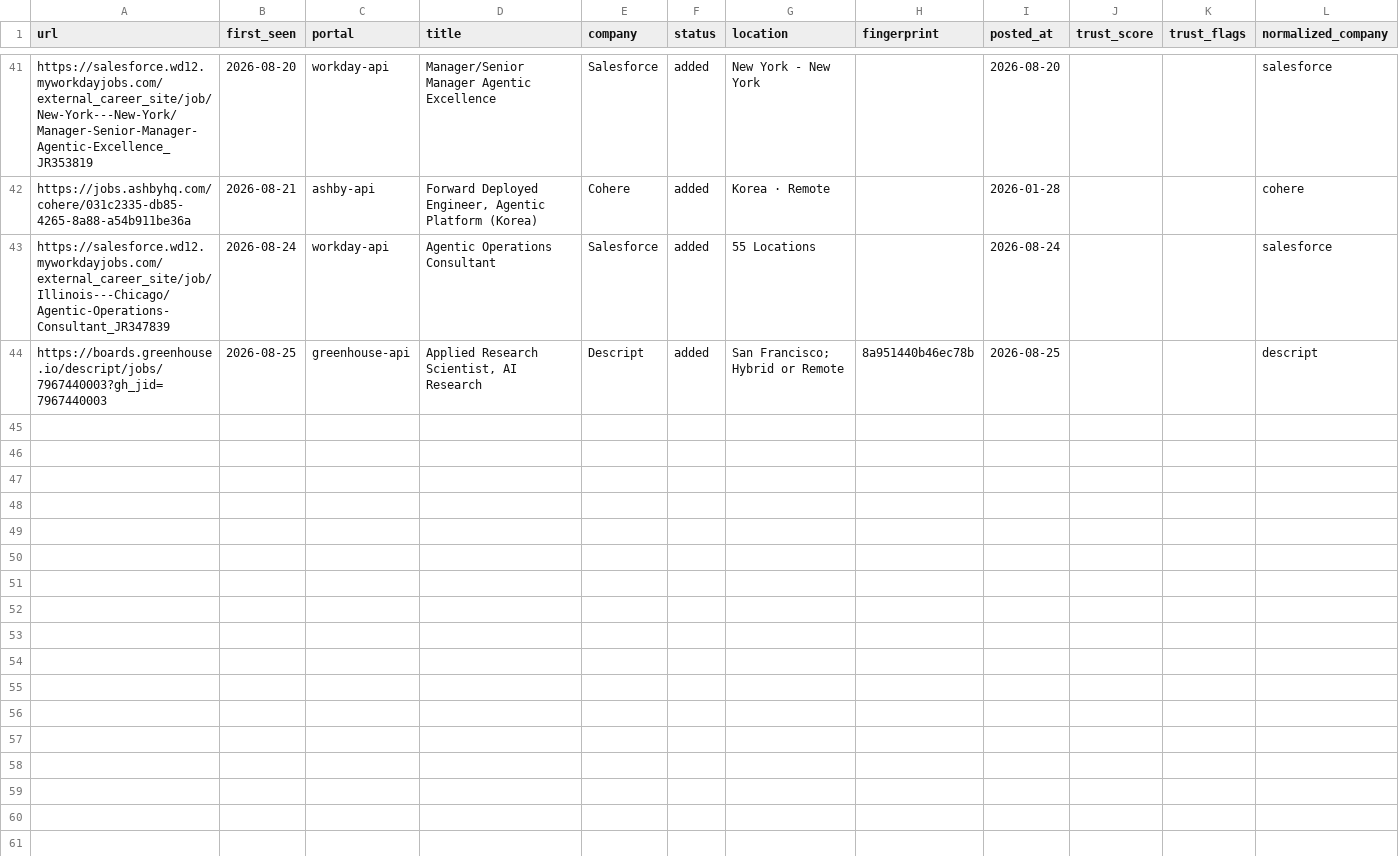
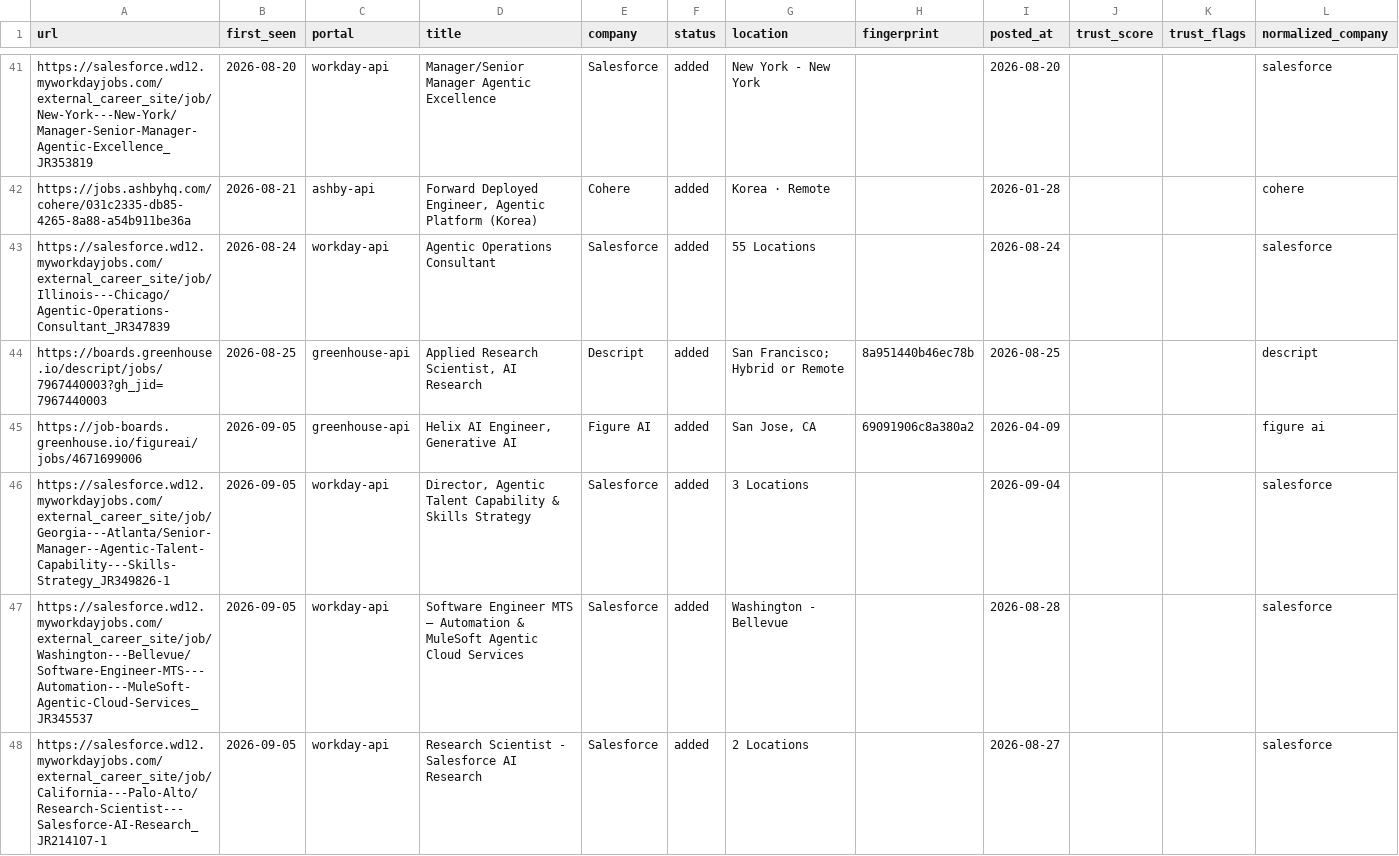
Before and after one commit to jayitsaha/top-companies-watch, a TSV file: state/batch-1-scan-history.tsv, drawn as a sheet; only a part is shown, gaps mark what is left out; the diff covers the shown part only.

```diff
--- a/state/batch-1-scan-history.tsv
+++ b/state/batch-1-scan-history.tsv
@@ -44 +44,5 @@ https://salesforce.wd12.myworkdayjobs.com/external_career_site/job/Illinois---Ch
 https://boards.greenhouse.io/descript/jobs/7967440003?gh_jid=7967440003	2026-08-25	greenhouse-api	Applied Research Scientist, AI Research	Descript	added	San Francisco; Hybrid or Remote	8a951440b46ec78b	2026-08-25			descript
+https://job-boards.greenhouse.io/figureai/jobs/4671699006	2026-09-05	greenhouse-api	Helix AI Engineer, Generative AI	Figure AI	added	San Jose, CA	69091906c8a380a2	2026-04-09			figure ai
+https://salesforce.wd12.myworkdayjobs.com/external_career_site/job/Georgia---Atlanta/Senior-Manager--Agentic-Talent-Capability---Skills-Strategy_JR349826-1	2026-09-05	workday-api	Director, Agentic Talent Capability & Skills Strategy	Salesforce	added	3 Locations		2026-09-04			salesforce
+https://salesforce.wd12.myworkdayjobs.com/external_career_site/job/Washington---Bellevue/Software-Engineer-MTS---Automation---MuleSoft-Agentic-Cloud-Services_JR345537	2026-09-05	workday-api	Software Engineer MTS — Automation & MuleSoft Agentic Cloud Services	Salesforce	added	Washington - Bellevue		2026-08-28			salesforce
+https://salesforce.wd12.myworkdayjobs.com/external_career_site/job/California---Palo-Alto/Research-Scientist---Salesforce-AI-Research_JR214107-1	2026-09-05	workday-api	Research Scientist - Salesforce AI Research	Salesforce	added	2 Locations		2026-08-27			salesforce
```
Also changed, not shown: 3 added rows elsewhere in this file, state/batch-0-scan-history.tsv, state/batch-11-portal-health.tsv, 18 other files.
